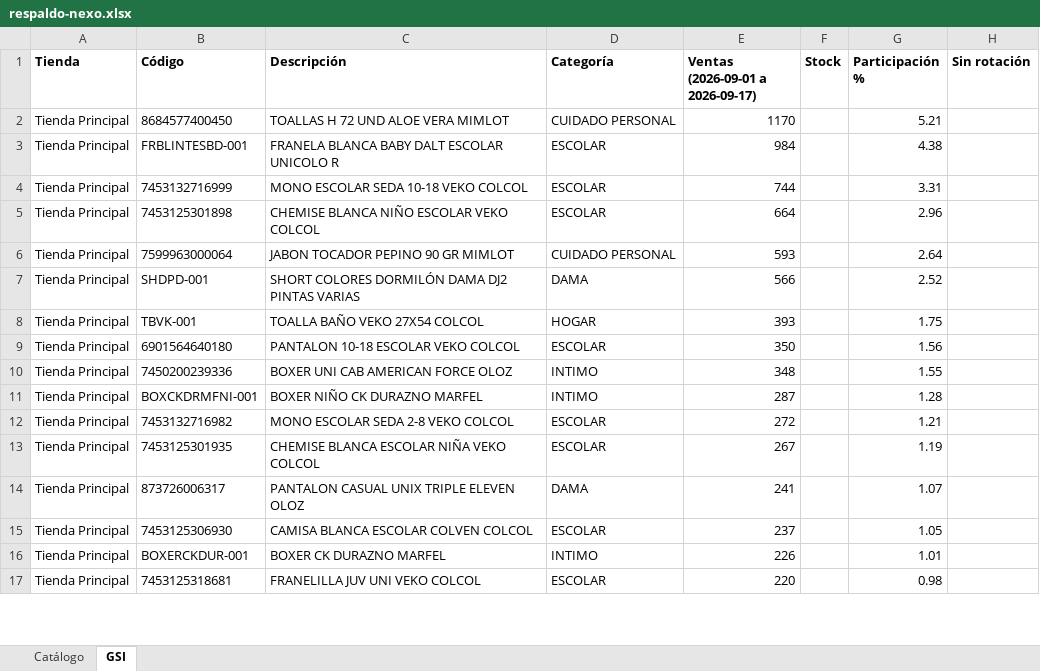
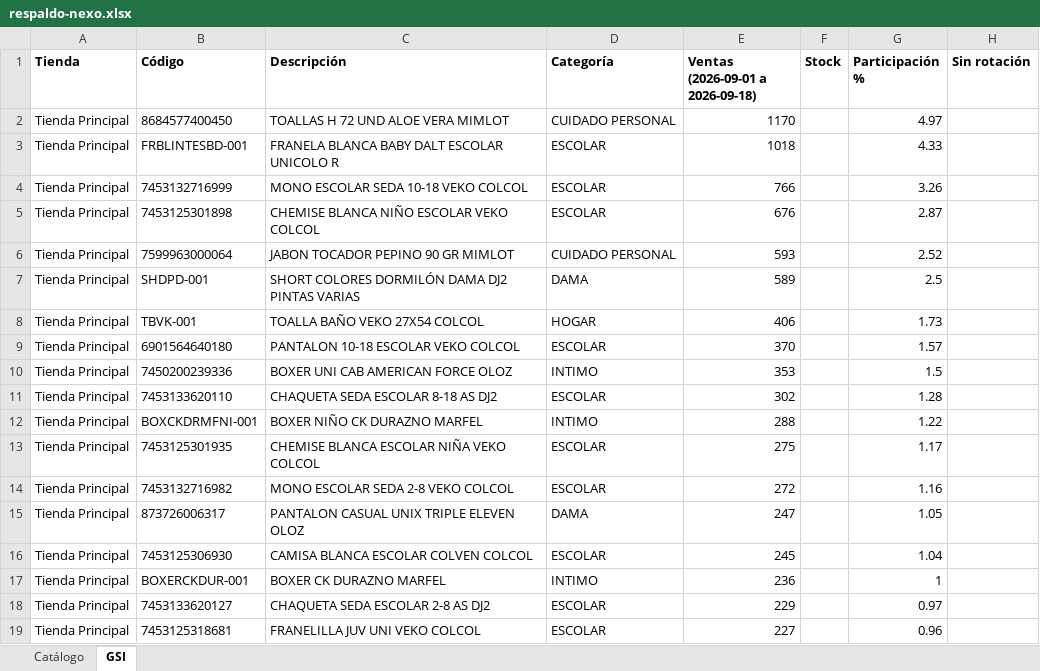
Before and after one commit to Anyer32/nexo-respaldo, an Excel workbook: respaldo-nexo.xlsx, sheet GSI, drawn as a sheet; only a part is shown; values as stored, in another font and other column widths than the file's, no borders; removed rows and columns are numbered as before the commit, all else as after; the diff covers the shown part only; the diff names each change by its address in the sheet, - before the commit and + after, or states it on an @@ line.

```diff
--- a/respaldo-nexo.xlsx (sheet GSI)
+++ b/respaldo-nexo.xlsx (sheet GSI)
-E1: Ventas (2026-09-01 a 2026-09-17)
+E1: Ventas (2026-09-01 a 2026-09-18)
-G2 (Participación %): 5.21
+G2 (Participación %): 4.97
-E3 (Ventas (2026-09-01 a 2026-09-18)): 984
+E3 (Ventas (2026-09-01 a 2026-09-18)): 1018
-G3 (Participación %): 4.38
+G3 (Participación %): 4.33
-E4 (Ventas (2026-09-01 a 2026-09-18)): 744
+E4 (Ventas (2026-09-01 a 2026-09-18)): 766
-G4 (Participación %): 3.31
+G4 (Participación %): 3.26
-E5 (Ventas (2026-09-01 a 2026-09-18)): 664
+E5 (Ventas (2026-09-01 a 2026-09-18)): 676
-G5 (Participación %): 2.96
+G5 (Participación %): 2.87
-G6 (Participación %): 2.64
+G6 (Participación %): 2.52
-E7 (Ventas (2026-09-01 a 2026-09-18)): 566
+E7 (Ventas (2026-09-01 a 2026-09-18)): 589
-G7 (Participación %): 2.52
+G7 (Participación %): 2.5
-E8 (Ventas (2026-09-01 a 2026-09-18)): 393
+E8 (Ventas (2026-09-01 a 2026-09-18)): 406
-G8 (Participación %): 1.75
+G8 (Participación %): 1.73
-E9 (Ventas (2026-09-01 a 2026-09-18)): 350
+E9 (Ventas (2026-09-01 a 2026-09-18)): 370
-G9 (Participación %): 1.56
+G9 (Participación %): 1.57
-E10 (Ventas (2026-09-01 a 2026-09-18)): 348
+E10 (Ventas (2026-09-01 a 2026-09-18)): 353
-G10 (Participación %): 1.55
+G10 (Participación %): 1.5
+row 11: Tienda Principal | 7453133620110 | CHAQUETA SEDA ESCOLAR 8-18 AS DJ2 | ESCOLAR | 302 |  | 1.28
-E12 (Ventas (2026-09-01 a 2026-09-18)): 287
+E12 (Ventas (2026-09-01 a 2026-09-18)): 288
-G12 (Participación %): 1.28
+G12 (Participación %): 1.22
-row 12: Tienda Principal | 7453132716982 | MONO ESCOLAR SEDA 2-8 VEKO COLCOL | ESCOLAR | 272 |  | 1.21
-E13 (Ventas (2026-09-01 a 2026-09-18)): 267
+E13 (Ventas (2026-09-01 a 2026-09-18)): 275
-G13 (Participación %): 1.19
+G13 (Participación %): 1.17
+row 14: Tienda Principal | 7453132716982 | MONO ESCOLAR SEDA 2-8 VEKO COLCOL | ESCOLAR | 272 |  | 1.16
-E15 (Ventas (2026-09-01 a 2026-09-18)): 241
+E15 (Ventas (2026-09-01 a 2026-09-18)): 247
-G15 (Participación %): 1.07
+G15 (Participación %): 1.05
-E16 (Ventas (2026-09-01 a 2026-09-18)): 237
+E16 (Ventas (2026-09-01 a 2026-09-18)): 245
-G16 (Participación %): 1.05
+G16 (Participación %): 1.04
-E17 (Ventas (2026-09-01 a 2026-09-18)): 226
+E17 (Ventas (2026-09-01 a 2026-09-18)): 236
-G17 (Participación %): 1.01
+G17 (Participación %): 1
+row 18: Tienda Principal | 7453133620127 | CHAQUETA SEDA ESCOLAR 2-8 AS DJ2 | ESCOLAR | 229 |  | 0.97
-E19 (Ventas (2026-09-01 a 2026-09-18)): 220
+E19 (Ventas (2026-09-01 a 2026-09-18)): 227
-G19 (Participación %): 0.98
+G19 (Participación %): 0.96
```
Also changed, not shown: 133 added rows, 135 removed rows and 244 edited cells elsewhere in this sheet, sheet Catálogo.
